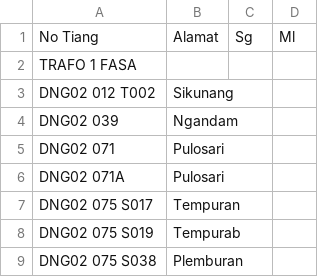
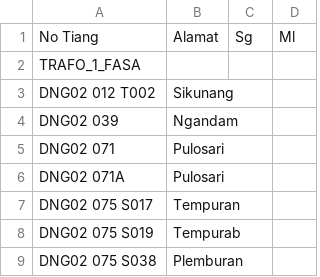
Before and after one commit to zaidhidayat/web, a CSV file: assets/urban.csv, drawn as a sheet; only a part is shown.

Commit message:
Update urban.csv

```diff
--- a/assets/urban.csv
+++ b/assets/urban.csv
@@ -1,3 +1,3 @@
 No Tiang,Alamat,Sg,Ml
-TRAFO 1 FASA,,,
+TRAFO_1_FASA,,,
 DNG02 012 T002,Sikunang,,
```
